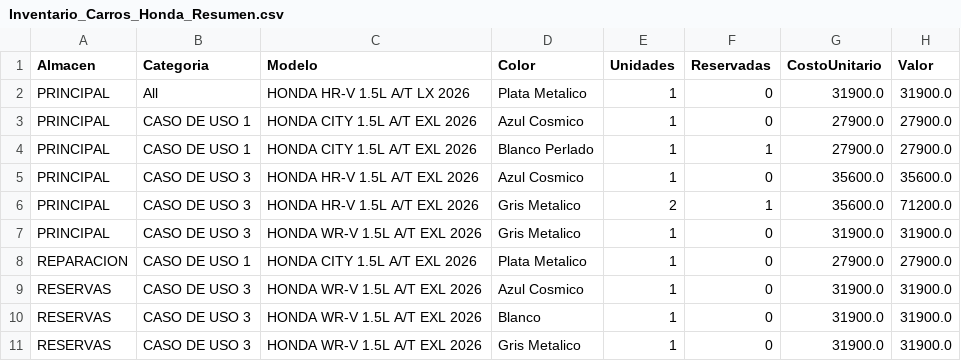
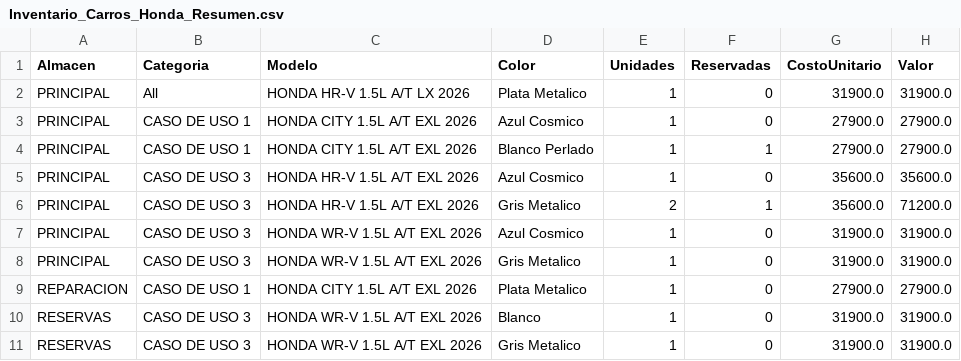
Before and after one commit to latinbienti-sys/inventariohonda, a CSV file: Inventario_Carros_Honda_Resumen.csv, drawn as a sheet.

```diff
--- a/Inventario_Carros_Honda_Resumen.csv
+++ b/Inventario_Carros_Honda_Resumen.csv
@@ -6,5 +6,5 @@ PRINCIPAL;CASO DE USO 3;HONDA HR-V 1.5L A/T EXL 2026;Azul Cosmico;1;0;35600.0;35
 PRINCIPAL;CASO DE USO 3;HONDA HR-V 1.5L A/T EXL 2026;Gris Metalico;2;1;35600.0;71200.0
+PRINCIPAL;CASO DE USO 3;HONDA WR-V 1.5L A/T EXL 2026;Azul Cosmico;1;0;31900.0;31900.0
 PRINCIPAL;CASO DE USO 3;HONDA WR-V 1.5L A/T EXL 2026;Gris Metalico;1;0;31900.0;31900.0
 REPARACION;CASO DE USO 1;HONDA CITY 1.5L A/T EXL 2026;Plata Metalico;1;0;27900.0;27900.0
-RESERVAS;CASO DE USO 3;HONDA WR-V 1.5L A/T EXL 2026;Azul Cosmico;1;0;31900.0;31900.0
 RESERVAS;CASO DE USO 3;HONDA WR-V 1.5L A/T EXL 2026;Blanco;1;0;31900.0;31900.0
```
Also changed, not shown: Inventario_Carros_Honda_Detalle.csv, 2 other files.
